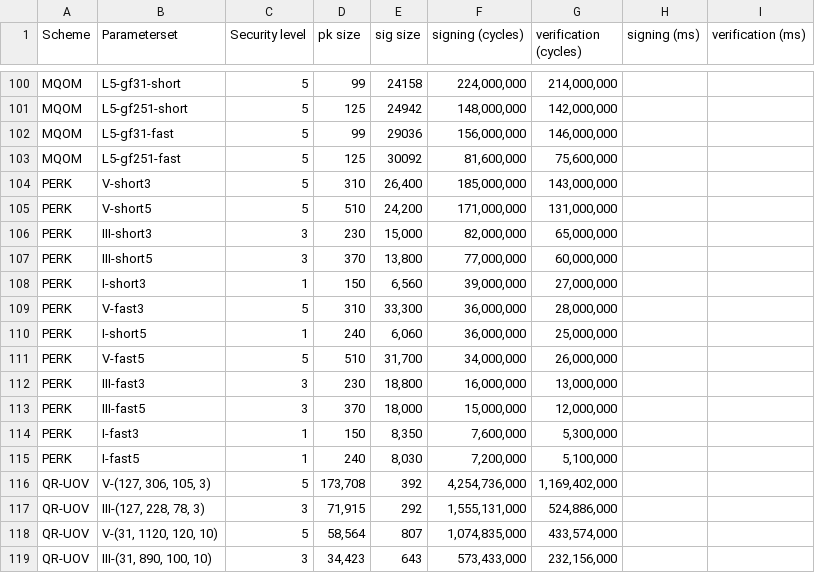
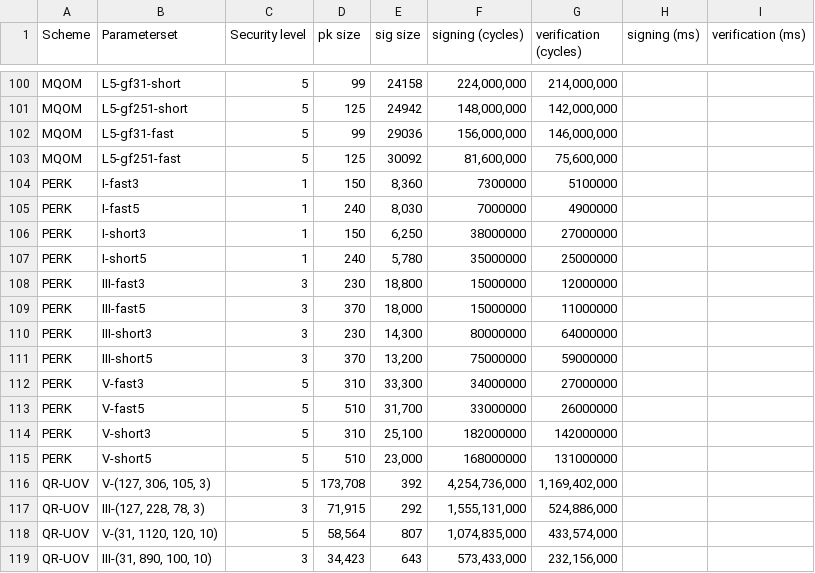
Before and after one commit to PQShield/nist-sigs-zoo, a CSV file: data/parametersets.csv, drawn as a sheet; only a part is shown, gaps mark what is left out.

Commit message:
Update PERK

```diff
--- a/data/parametersets.csv
+++ b/data/parametersets.csv
@@ -103,14 +103,14 @@ MQOM,L5-gf31-fast,5,99,29036,"156,000,000","146,000,000",,
 MQOM,L5-gf251-fast,5,125,30092,"81,600,000","75,600,000",,
-PERK,V-short3,5,310,"26,400","185,000,000","143,000,000",,
-PERK,V-short5,5,510,"24,200","171,000,000","131,000,000",,
-PERK,III-short3,3,230,"15,000","82,000,000","65,000,000",,
-PERK,III-short5,3,370,"13,800","77,000,000","60,000,000",,
-PERK,I-short3,1,150,"6,560","39,000,000","27,000,000",,
-PERK,V-fast3,5,310,"33,300","36,000,000","28,000,000",,
-PERK,I-short5,1,240,"6,060","36,000,000","25,000,000",,
-PERK,V-fast5,5,510,"31,700","34,000,000","26,000,000",,
-PERK,III-fast3,3,230,"18,800","16,000,000","13,000,000",,
-PERK,III-fast5,3,370,"18,000","15,000,000","12,000,000",,
-PERK,I-fast3,1,150,"8,350","7,600,000","5,300,000",,
-PERK,I-fast5,1,240,"8,030","7,200,000","5,100,000",,
+PERK,I-fast3,1,150,"8,360",7300000,5100000,,
+PERK,I-fast5,1,240,"8,030",7000000,4900000,,
+PERK,I-short3,1,150,"6,250",38000000,27000000,,
+PERK,I-short5,1,240,"5,780",35000000,25000000,,
+PERK,III-fast3,3,230,"18,800",15000000,12000000,,
+PERK,III-fast5,3,370,"18,000",15000000,11000000,,
+PERK,III-short3,3,230,"14,300",80000000,64000000,,
+PERK,III-short5,3,370,"13,200",75000000,59000000,,
+PERK,V-fast3,5,310,"33,300",34000000,27000000,,
+PERK,V-fast5,5,510,"31,700",33000000,26000000,,
+PERK,V-short3,5,310,"25,100",182000000,142000000,,
+PERK,V-short5,5,510,"23,000",168000000,131000000,,
 QR-UOV,"V-(127, 306, 105, 3)",5,"173,708",392,"4,254,736,000","1,169,402,000",,
```
